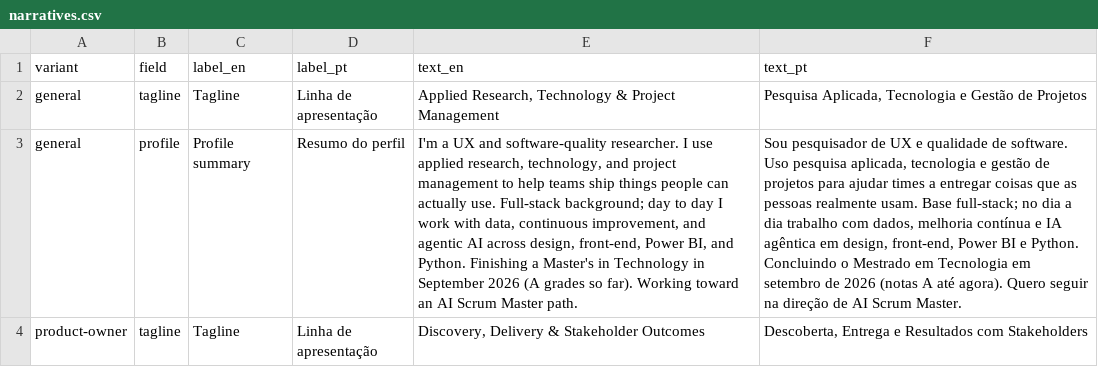
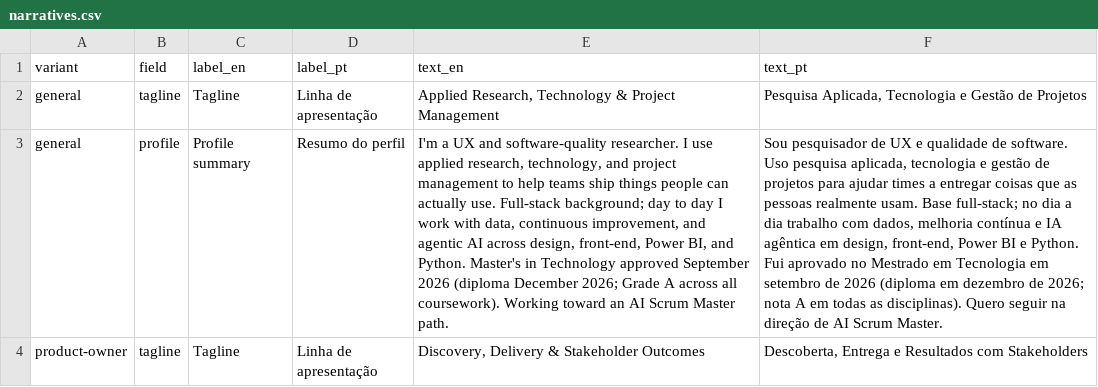
Before and after one commit to duducm2/my-personal-repo, a CSV file: my-data/canonical/narratives.csv, drawn as a sheet; only a part is shown; the diff covers the shown part only; the diff names each change by its address in the sheet, - before the commit and + after, or states it on an @@ line.

```diff
--- a/my-data/canonical/narratives.csv
+++ b/my-data/canonical/narratives.csv
-E3 (text_en): …and Python. Finishing a Master's in Technology in September 2026 (A grades so far). Working toward…
+E3 (text_en): …and Python. Master's in Technology approved September 2026 (diploma December 2026; Grade A across all coursework). Working toward…
-F3 (text_pt): …e Python. Concluindo o Mestrado em Tecnologia em setembro de 2026 (notas A até agora). Quero seguir…
+F3 (text_pt): …e Python. Fui aprovado no Mestrado em Tecnologia em setembro de 2026 (diploma em dezembro de 2026; nota A em todas as disciplinas). Quero seguir…
```
Also changed, not shown: 6 edited cells elsewhere in this file, my-data/canonical/about_linkedin.csv, my-data/canonical/education.csv, 26 other files.
